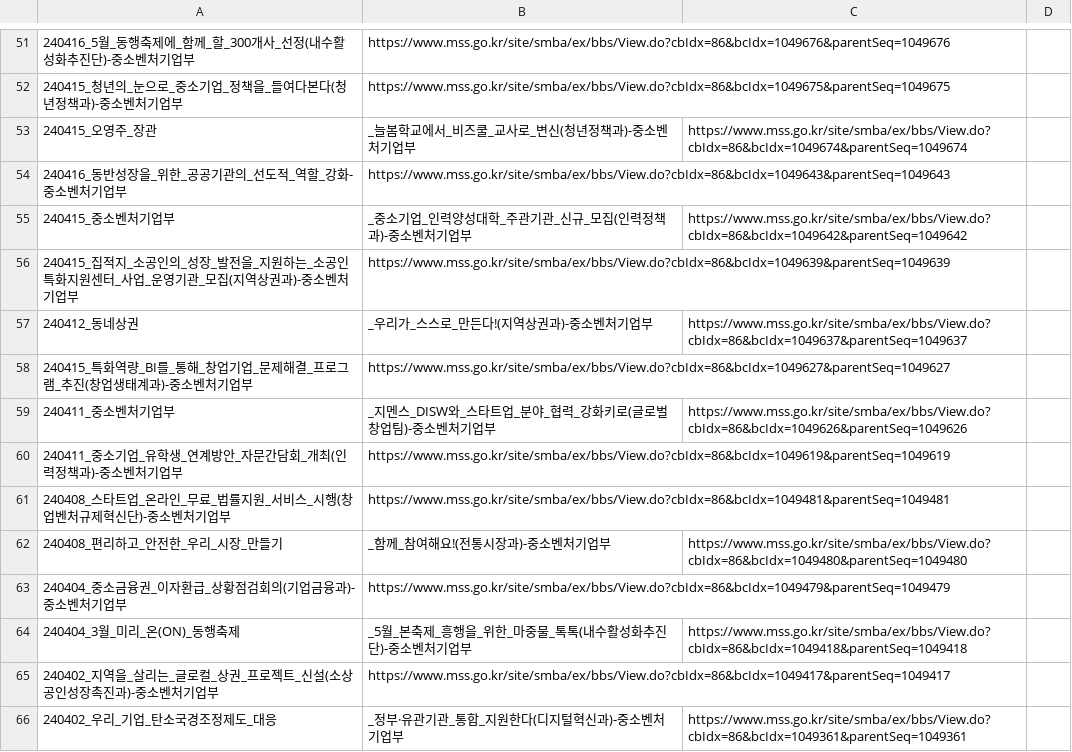
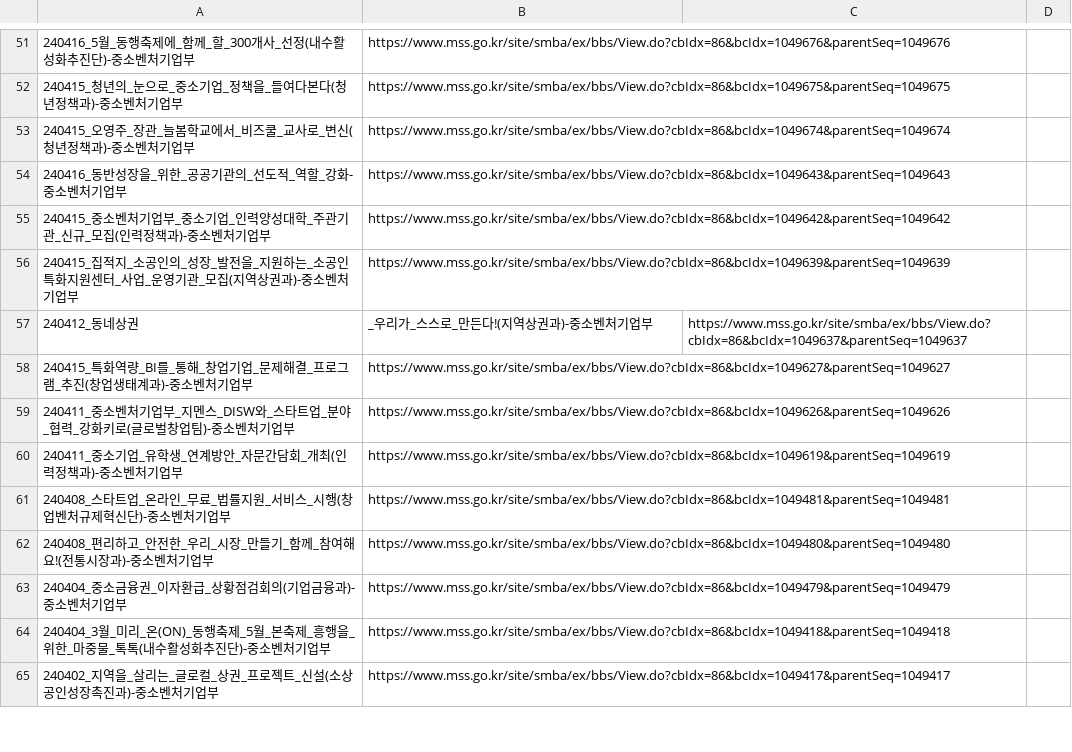
Before and after one commit to ovclid/llm_media, a CSV file: data/보도자료_정보.csv, drawn as a sheet; only a part is shown, gaps mark what is left out; the diff covers the shown part only.

Commit message:
Update 보도자료_정보.csv

```diff
--- a/data/보도자료_정보.csv
+++ b/data/보도자료_정보.csv
@@ -52,5 +52,5 @@
 240415_청년의_눈으로_중소기업_정책을_들여다본다(청년정책과)-중소벤처기업부,https://www.mss.go.kr/site/smba/ex/bbs/View.do?cbIdx=86&bcIdx=1049675&parentSeq=1049675
-240415_오영주_장관,_늘봄학교에서_비즈쿨_교사로_변신(청년정책과)-중소벤처기업부,https://www.mss.go.kr/site/smba/ex/bbs/View.do?cbIdx=86&bcIdx=1049674&parentSeq=1049674
+240415_오영주_장관_늘봄학교에서_비즈쿨_교사로_변신(청년정책과)-중소벤처기업부,https://www.mss.go.kr/site/smba/ex/bbs/View.do?cbIdx=86&bcIdx=1049674&parentSeq=1049674
 240416_동반성장을_위한_공공기관의_선도적_역할_강화-중소벤처기업부,https://www.mss.go.kr/site/smba/ex/bbs/View.do?cbIdx=86&bcIdx=1049643&parentSeq=1049643
-240415_중소벤처기업부,_중소기업_인력양성대학_주관기관_신규_모집(인력정책과)-중소벤처기업부,https://www.mss.go.kr/site/smba/ex/bbs/View.do?cbIdx=86&bcIdx=1049642&parentSeq=1049642
+240415_중소벤처기업부_중소기업_인력양성대학_주관기관_신규_모집(인력정책과)-중소벤처기업부,https://www.mss.go.kr/site/smba/ex/bbs/View.do?cbIdx=86&bcIdx=1049642&parentSeq=1049642
 240415_집적지_소공인의_성장_발전을_지원하는_소공인특화지원센터_사업_운영기관_모집(지역상권과)-중소벤처기업부,https://www.mss.go.kr/site/smba/ex/bbs/View.do?cbIdx=86&bcIdx=1049639&parentSeq=1049639
@@ -58,9 +58,8 @@
 240415_특화역량_BI를_통해_창업기업_문제해결_프로그램_추진(창업생태계과)-중소벤처기업부,https://www.mss.go.kr/site/smba/ex/bbs/View.do?cbIdx=86&bcIdx=1049627&parentSeq=1049627
-240411_중소벤처기업부,_지멘스_DISW와_스타트업_분야_협력_강화키로(글로벌창업팀)-중소벤처기업부,https://www.mss.go.kr/site/smba/ex/bbs/View.do?cbIdx=86&bcIdx=1049626&parentSeq=1049626
+240411_중소벤처기업부_지멘스_DISW와_스타트업_분야_협력_강화키로(글로벌창업팀)-중소벤처기업부,https://www.mss.go.kr/site/smba/ex/bbs/View.do?cbIdx=86&bcIdx=1049626&parentSeq=1049626
 240411_중소기업_유학생_연계방안_자문간담회_개최(인력정책과)-중소벤처기업부,https://www.mss.go.kr/site/smba/ex/bbs/View.do?cbIdx=86&bcIdx=1049619&parentSeq=1049619
 240408_스타트업_온라인_무료_법률지원_서비스_시행(창업벤처규제혁신단)-중소벤처기업부,https://www.mss.go.kr/site/smba/ex/bbs/View.do?cbIdx=86&bcIdx=1049481&parentSeq=1049481
-240408_편리하고_안전한_우리_시장_만들기,_함께_참여해요!(전통시장과)-중소벤처기업부,https://www.mss.go.kr/site/smba/ex/bbs/View.do?cbIdx=86&bcIdx=1049480&parentSeq=1049480
+240408_편리하고_안전한_우리_시장_만들기_함께_참여해요!(전통시장과)-중소벤처기업부,https://www.mss.go.kr/site/smba/ex/bbs/View.do?cbIdx=86&bcIdx=1049480&parentSeq=1049480
 240404_중소금융권_이자환급_상황점검회의(기업금융과)-중소벤처기업부,https://www.mss.go.kr/site/smba/ex/bbs/View.do?cbIdx=86&bcIdx=1049479&parentSeq=1049479
-240404_3월_미리_온(ON)_동행축제,_5월_본축제_흥행을_위한_마중물_톡톡(내수활성화추진단)-중소벤처기업부,https://www.mss.go.kr/site/smba/ex/bbs/View.do?cbIdx=86&bcIdx=1049418&parentSeq=1049418
+240404_3월_미리_온(ON)_동행축제_5월_본축제_흥행을_위한_마중물_톡톡(내수활성화추진단)-중소벤처기업부,https://www.mss.go.kr/site/smba/ex/bbs/View.do?cbIdx=86&bcIdx=1049418&parentSeq=1049418
 240402_지역을_살리는_글로컬_상권_프로젝트_신설(소상공인성장촉진과)-중소벤처기업부,https://www.mss.go.kr/site/smba/ex/bbs/View.do?cbIdx=86&bcIdx=1049417&parentSeq=1049417
-240402_우리_기업_탄소국경조정제도_대응,_정부·유관기관_통합_지원한다(디지털혁신과)-중소벤처기업부,https://www.mss.go.kr/site/smba/ex/bbs/View.do?cbIdx=86&bcIdx=1049361&parentSeq=1049361
```
Also changed, not shown: 33 added rows, 32 removed rows and 1 edited cell elsewhere in this file.
